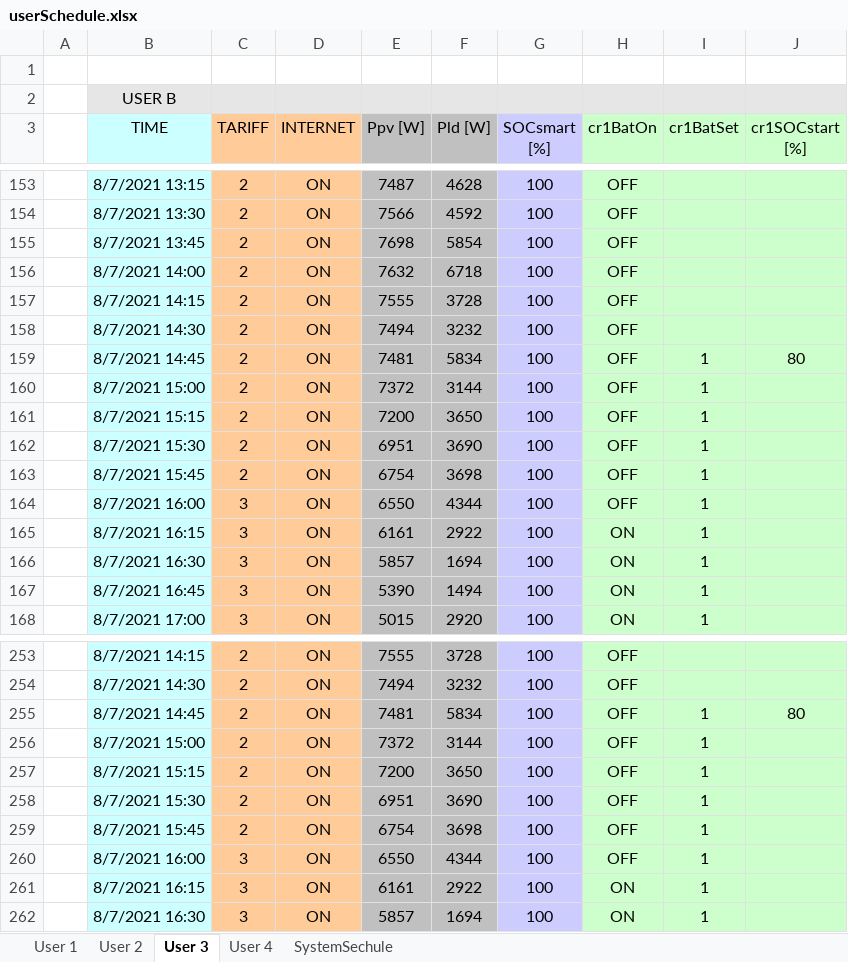
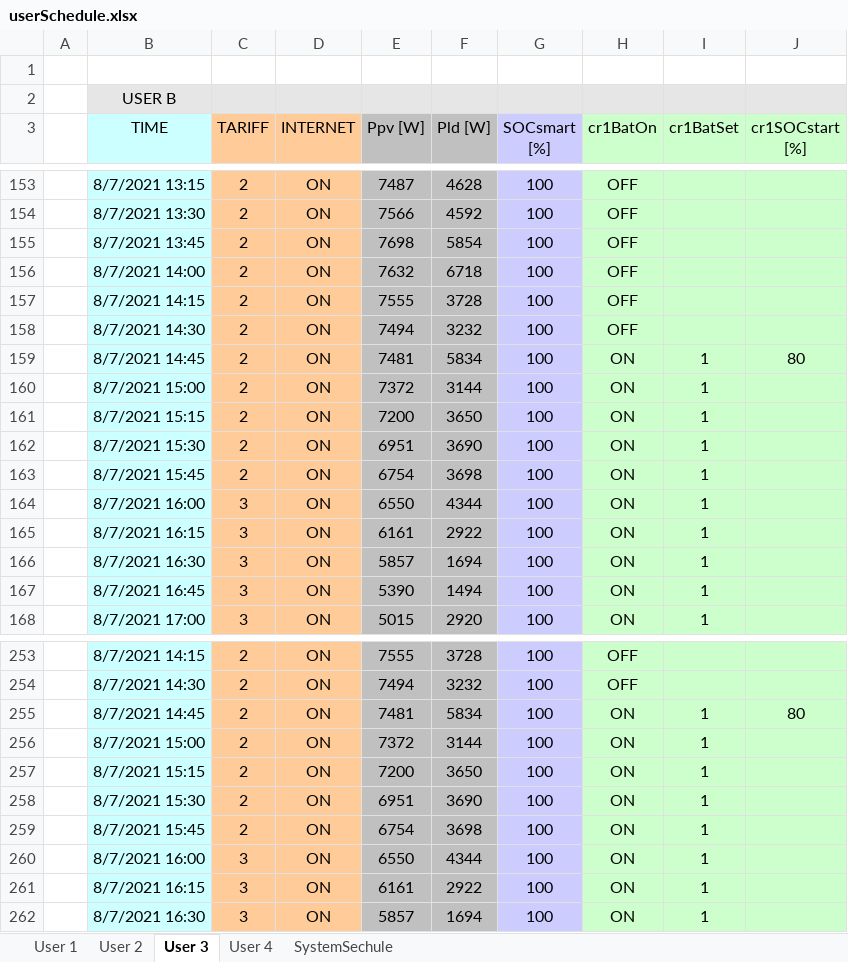
Before and after one commit to mindolink/EthStevecDevice, an Excel workbook: SimulatorUser/ImportData/userSchedule.xlsx, sheet User 3, drawn as a sheet; only a part is shown, gaps mark what is left out; values as stored, in another font and other column widths than the file's, no borders; the diff names each change by its address in the sheet, - before the commit and + after, or states it on an @@ line.

```diff
--- a/SimulatorUser/ImportData/userSchedule.xlsx (sheet User 3)
+++ b/SimulatorUser/ImportData/userSchedule.xlsx (sheet User 3)
-H159:H164 (cr1BatOn): OFF
+H159:H164 (cr1BatOn): ON
-H255:H260 (cr1BatOn): OFF
+H255:H260 (cr1BatOn): ON
```
Also changed, not shown: sheet User 4.
